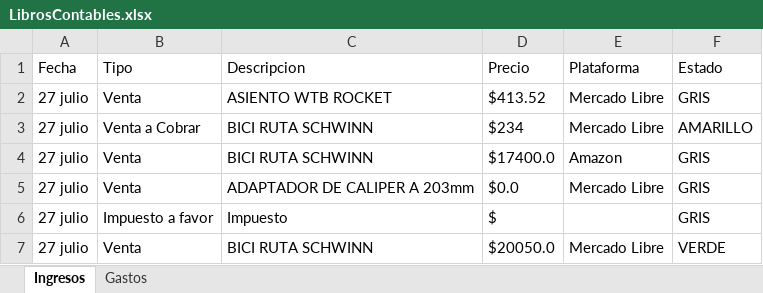
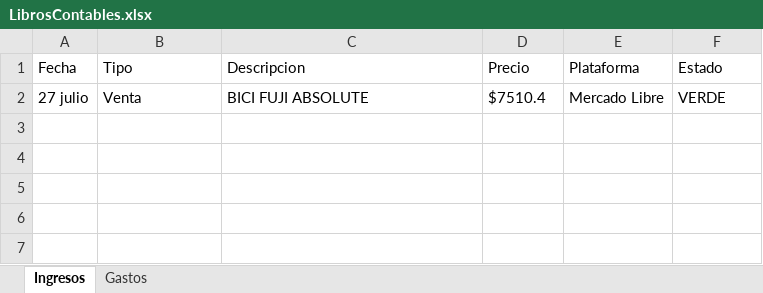
Before and after one commit to Alisbasa/EPIC-MOUNTAIN-SYSTEM, an Excel workbook: JavaApplication19/src/excel/LibrosContables.xlsx, sheet Ingresos, drawn as a sheet; values as stored, in another font and other column widths than the file's, no borders; removed rows and columns are numbered as before the commit, all else as after; the diff names each change by its address in the sheet, - before the commit and + after, or states it on an @@ line.

```diff
--- a/JavaApplication19/src/excel/LibrosContables.xlsx (sheet Ingresos)
+++ b/JavaApplication19/src/excel/LibrosContables.xlsx (sheet Ingresos)
-row 2: 27 julio | Venta | ASIENTO WTB ROCKET | $413.52 | Mercado Libre | GRIS
-row 3: 27 julio | Venta a Cobrar | BICI RUTA SCHWINN | $234 | Mercado Libre | AMARILLO
-row 4: 27 julio | Venta | BICI RUTA SCHWINN | $17400.0 | Amazon | GRIS
-row 5: 27 julio | Venta | ADAPTADOR DE CALIPER A 203mm | $0.0 | Mercado Libre | GRIS
-row 6: 27 julio | Impuesto a favor | Impuesto | $ |  | GRIS
-C2 (Descripcion): BICI RUTA SCHWINN
+C2 (Descripcion): BICI FUJI ABSOLUTE
-D2 (Precio): $20050.0
+D2 (Precio): $7510.4
```
Also changed, not shown: sheet Gastos, JavaApplication19/src/excel/Equipo.xlsx, 4 other files.
